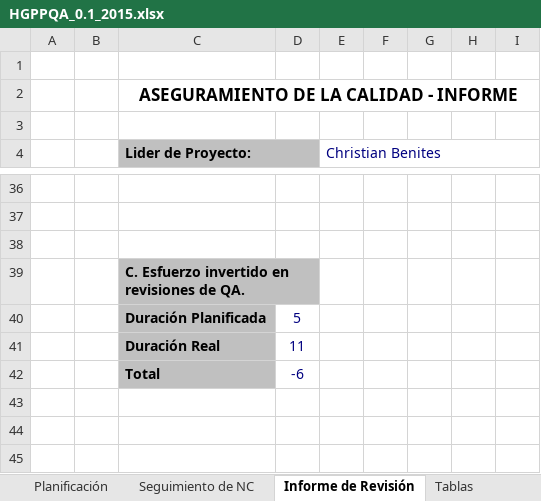
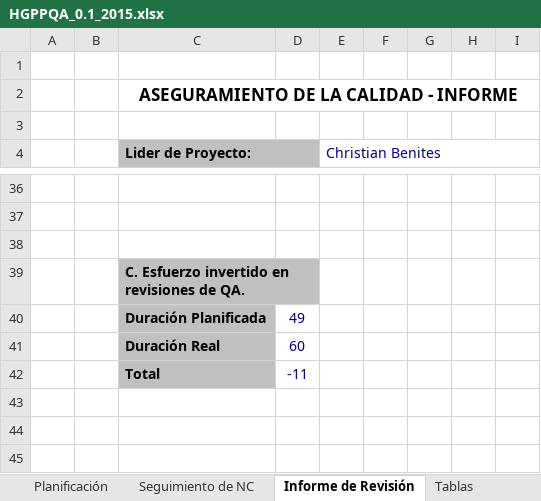
Before and after one commit to cjbensan/sistema-facturacion-inventario, an Excel workbook: CMMI-Nivel-2/PPQA/HGPPQA_0.1_2015.xlsx, sheet Informe de Revisión, drawn as a sheet; only a part is shown, gaps mark what is left out; values as stored, in another font and other column widths than the file's, no borders; charts and pictures not drawn; the diff covers the shown part only; the diff names each change by its address in the sheet, - before the commit and + after, or states it on an @@ line.

```diff
--- a/CMMI-Nivel-2/PPQA/HGPPQA_0.1_2015.xlsx (sheet Informe de Revisión)
+++ b/CMMI-Nivel-2/PPQA/HGPPQA_0.1_2015.xlsx (sheet Informe de Revisión)
-D40: 5
+D40: 49
-D41: 11
+D41: 60
-D42: -6
+D42: -11
```
Also changed, not shown: 2 added rows, 2 removed rows and 11 edited cells elsewhere in this sheet, sheet Seguimiento de NC, sheet Planificación, sheet Historial de Revisiones, sheet Instructivo, sheet Tablas, formulas that keep their value, charts or pictures.
